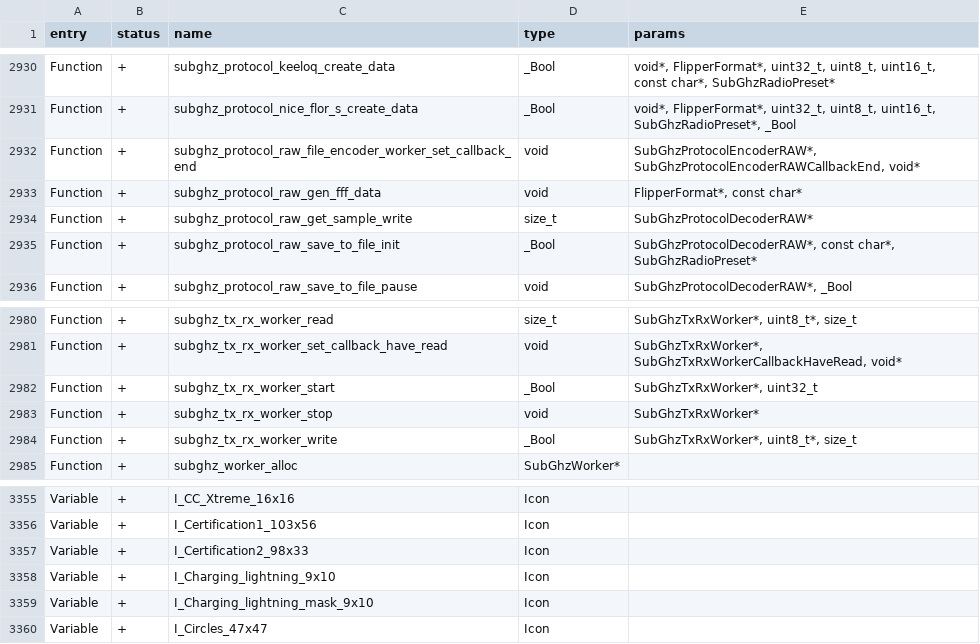
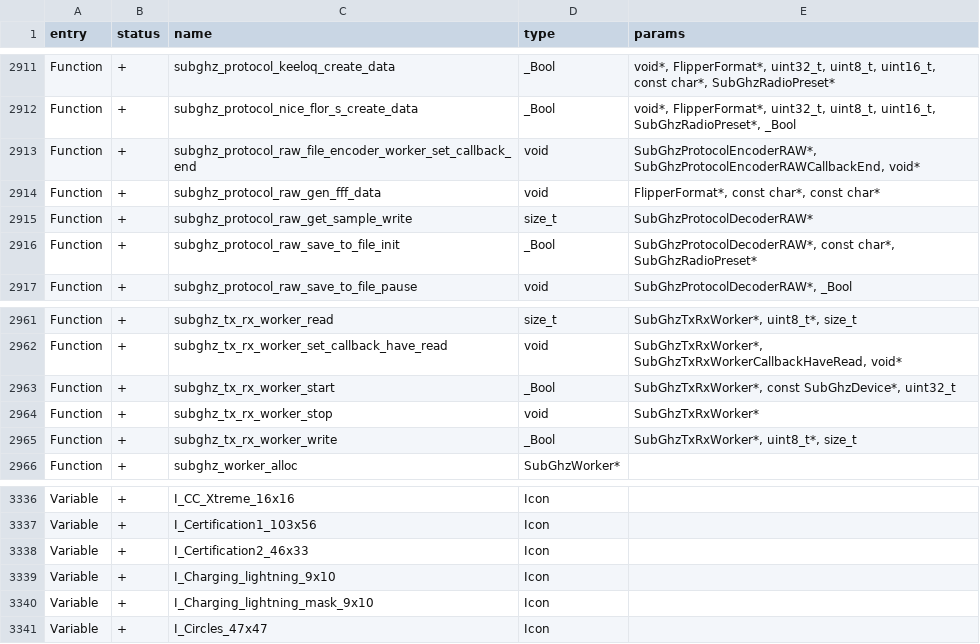
Before and after one commit to KuriGohan-Kamehameha/nXtreme-Firmware, a CSV file: firmware/targets/f7/api_symbols.csv, drawn as a sheet; only a part is shown, gaps mark what is left out; the diff covers the shown part only.

```diff
--- a/firmware/targets/f7/api_symbols.csv
+++ b/firmware/targets/f7/api_symbols.csv
@@ -2932,3 +2913,3 @@ Function,+,subghz_protocol_nice_flor_s_create_data,_Bool,"void*, FlipperFormat*,
 Function,+,subghz_protocol_raw_file_encoder_worker_set_callback_end,void,"SubGhzProtocolEncoderRAW*, SubGhzProtocolEncoderRAWCallbackEnd, void*"
-Function,+,subghz_protocol_raw_gen_fff_data,void,"FlipperFormat*, const char*"
+Function,+,subghz_protocol_raw_gen_fff_data,void,"FlipperFormat*, const char*, const char*"
 Function,+,subghz_protocol_raw_get_sample_write,size_t,SubGhzProtocolDecoderRAW*
@@ -2981,3 +2962,3 @@ Function,+,subghz_tx_rx_worker_read,size_t,"SubGhzTxRxWorker*, uint8_t*, size_t"
 Function,+,subghz_tx_rx_worker_set_callback_have_read,void,"SubGhzTxRxWorker*, SubGhzTxRxWorkerCallbackHaveRead, void*"
-Function,+,subghz_tx_rx_worker_start,_Bool,"SubGhzTxRxWorker*, uint32_t"
+Function,+,subghz_tx_rx_worker_start,_Bool,"SubGhzTxRxWorker*, const SubGhzDevice*, uint32_t"
 Function,+,subghz_tx_rx_worker_stop,void,SubGhzTxRxWorker*
@@ -3356,3 +3337,3 @@ Variable,+,I_CC_Xtreme_16x16,Icon,
 Variable,+,I_Certification1_103x56,Icon,
-Variable,+,I_Certification2_98x33,Icon,
+Variable,+,I_Certification2_46x33,Icon,
 Variable,+,I_Charging_lightning_9x10,Icon,
```
Also changed, not shown: 9 added rows, 22 removed rows and 1 edited cell elsewhere in this file.
